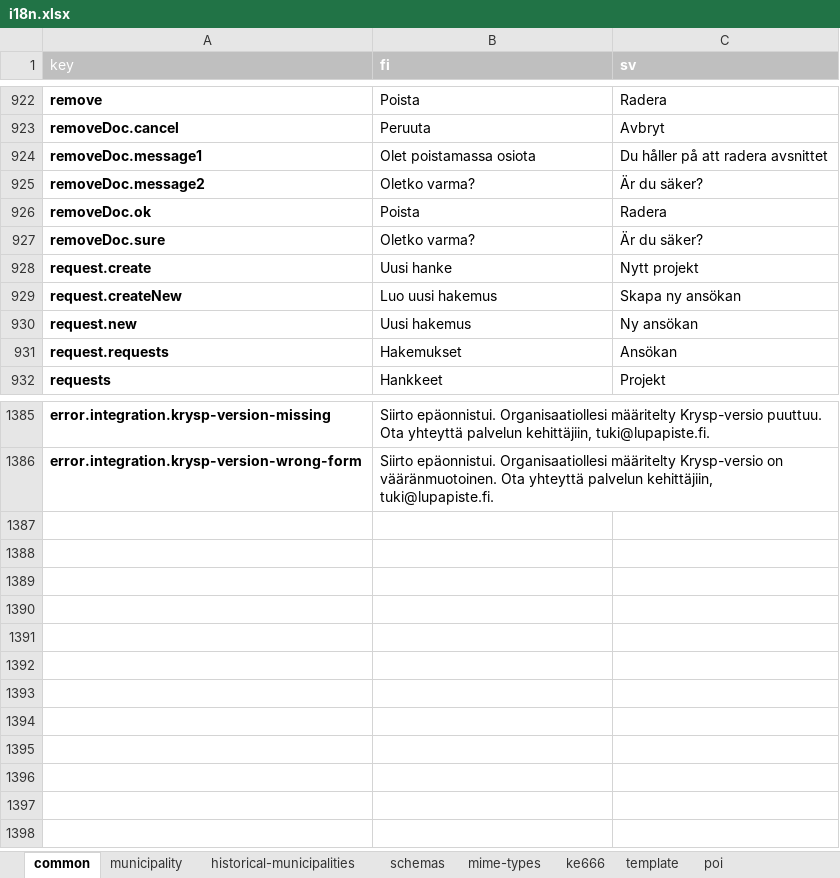
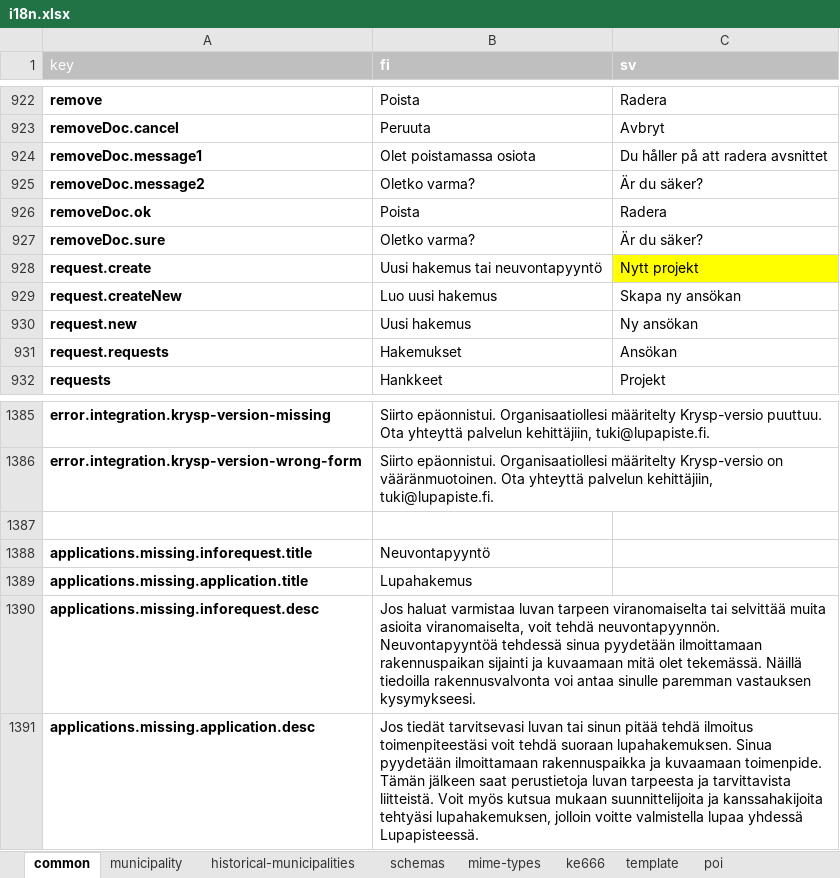
Before and after one commit to lupapiste/lupapiste, an Excel workbook: resources/i18n.xlsx, sheet common, drawn as a sheet; only a part is shown, gaps mark what is left out; values as stored, in another font and other column widths than the file's, no borders; conditional formats not drawn; the diff names each change by its address in the sheet, - before the commit and + after, or states it on an @@ line.

Commit message:
txt -> xlsx

```diff
--- a/resources/i18n.xlsx (sheet common)
+++ b/resources/i18n.xlsx (sheet common)
-B928 (fi): Uusi hanke
+B928 (fi): Uusi hakemus tai neuvontapyyntö
-C928 fill: none
+C928 fill: #FFFF00
+row 1387: (empty)
+row 1388: applications.missing.inforequest.title | Neuvontapyyntö
+row 1389: applications.missing.application.title | Lupahakemus
+row 1390: applications.missing.inforequest.desc | Jos haluat varmistaa luvan tarpeen viranomaiselta tai selvittää muita asioita viranomaiselta, voit tehdä neuvontapyynnön. Neuvontapyyntöä tehdessä sinua pyydetään ilmoittamaan rakennuspaikan sijainti ja kuvaamaan mitä olet tekemässä. Näillä tiedoilla rakennusvalvonta voi antaa sinulle paremman vastauksen kysymykseesi.
+row 1391: applications.missing.application.desc | Jos tiedät tarvitsevasi luvan tai sinun pitää tehdä ilmoitus toimenpiteestäsi voit tehdä suoraan lupahakemuksen. Sinua pyydetään ilmoittamaan rakennuspaikka ja kuvaamaan toimenpide. Tämän jälkeen saat perustietoja luvan tarpeesta ja tarvittavista liitteistä. Voit myös kutsua mukaan suunnittelijoita ja kanssahakijoita tehtyäsi lupahakemuksen, jolloin voitte valmistella lupaa yhdessä Lupapisteessä.
```
Also changed, not shown: 1 other file.
